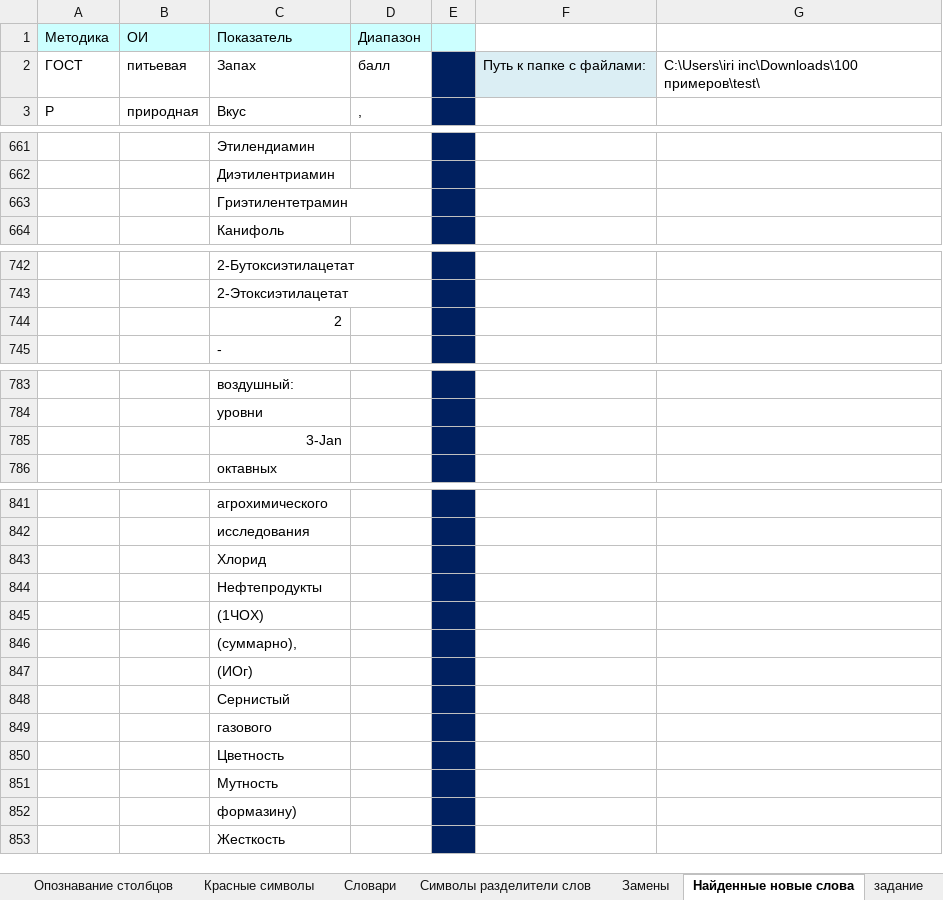
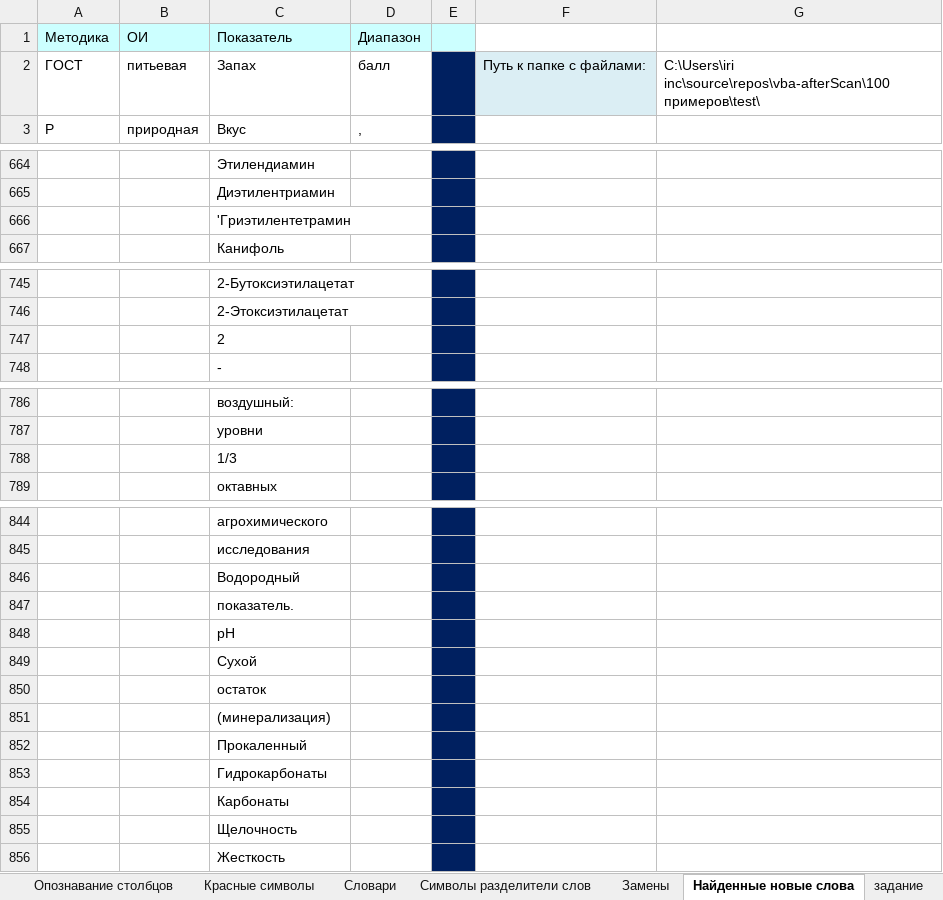
Before and after one commit to shinyjlf/vba, an Excel workbook: Пакетная обработка файлов xls (сканы)/Настройки.xlsm, sheet Найденные новые слова, drawn as a sheet; only a part is shown, gaps mark what is left out; values as stored, in another font and other column widths than the file's, no borders; charts and pictures not drawn; addresses are those after the commit; the diff covers the shown part only; the diff names each change by its address in the sheet, - before the commit and + after, or states it on an @@ line.

```diff
--- a/Пакетная обработка файлов xls (сканы)/Настройки.xlsm (sheet Найденные новые слова)
+++ b/Пакетная обработка файлов xls (сканы)/Настройки.xlsm (sheet Найденные новые слова)
-G2: C:\Users\iri inc\Downloads\100 примеров\test\
+G2: C:\Users\iri inc\source\repos\vba-afterScan\100 примеров\test\
-C666 (Показатель): Гриэтилентетрамин
+C666 (Показатель): 'Гриэтилентетрамин
-C747 alignment: right
+C747 alignment: left
-C788 (Показатель): 3-Jan
+C788 (Показатель): 1/3
-C846 (Показатель): Хлорид
+C846 (Показатель): Водородный
-C847 (Показатель): Нефтепродукты
+C847 (Показатель): показатель.
-C848 (Показатель): (1ЧОХ)
+C848 (Показатель): pH
-C849 (Показатель): (суммарно),
+C849 (Показатель): Сухой
-C850 (Показатель): (ИОг)
+C850 (Показатель): остаток
-C851 (Показатель): Сернистый
+C851 (Показатель): (минерализация)
-C852 (Показатель): газового
+C852 (Показатель): Прокаленный
-C853 (Показатель): Цветность
+C853 (Показатель): Гидрокарбонаты
-C854 (Показатель): Мутность
+C854 (Показатель): Карбонаты
-C855 (Показатель): формазину)
+C855 (Показатель): Щелочность
```
Also changed, not shown: other rows of this sheet, sheet Лог, Пакетная обработка файлов xls (сканы)/Тестовые данные/Тест1.xlsx, 5 other files.
